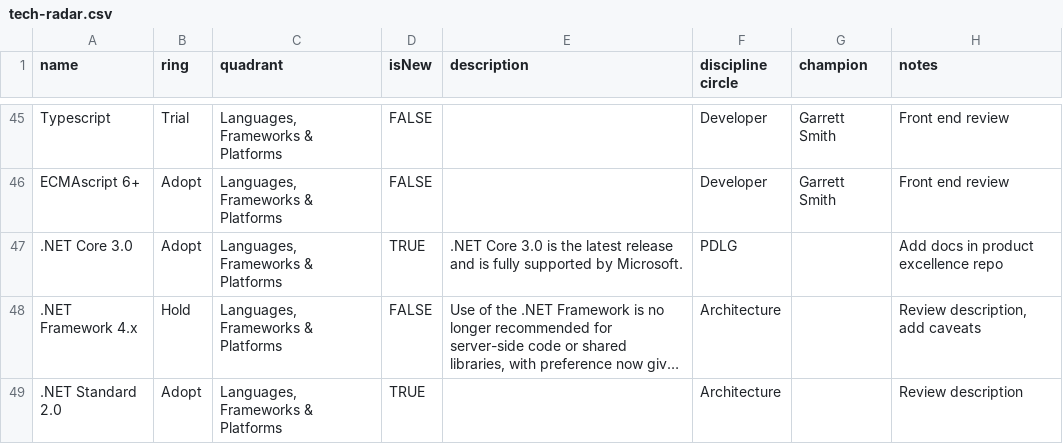
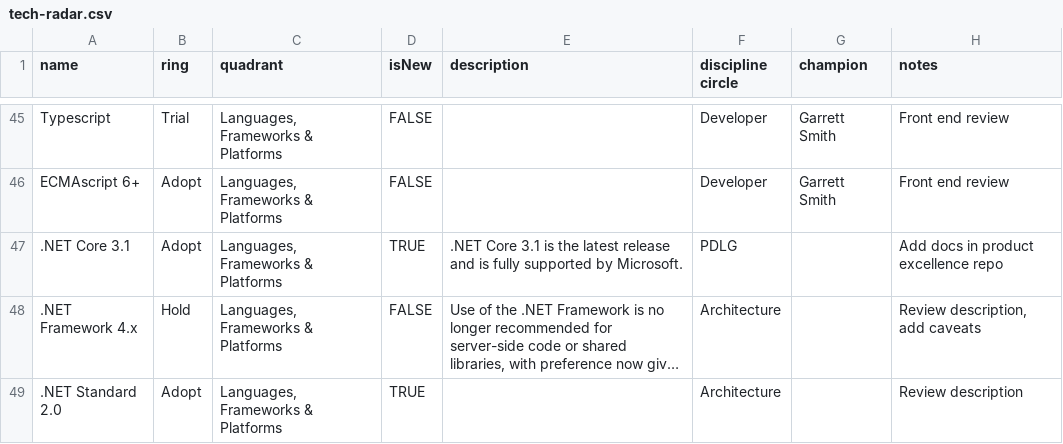
Before and after one commit to gustavomonarin/tech-radar, a CSV file: tech-radar.csv, drawn as a sheet; only a part is shown, gaps mark what is left out; long unchanged cells end in …; the diff names each change by its address in the sheet, - before the commit and + after, or states it on an @@ line.

Commit message:
Updates .Net Core 3.0 to .Net Core 3.1
.Net Core 3.1 is the 3.x LTS release.

```diff
--- a/tech-radar.csv
+++ b/tech-radar.csv
-A47 (name): .NET Core 3.0
+A47 (name): .NET Core 3.1
-E47 (description): .NET Core 3.0 is the…
+E47 (description): .NET Core 3.1 is the…
```
